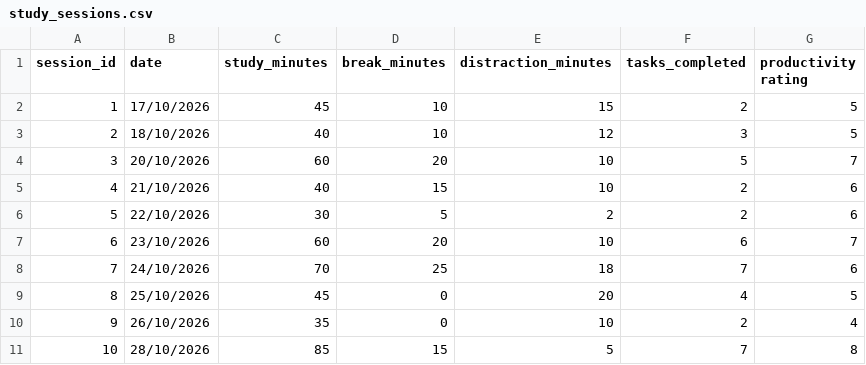
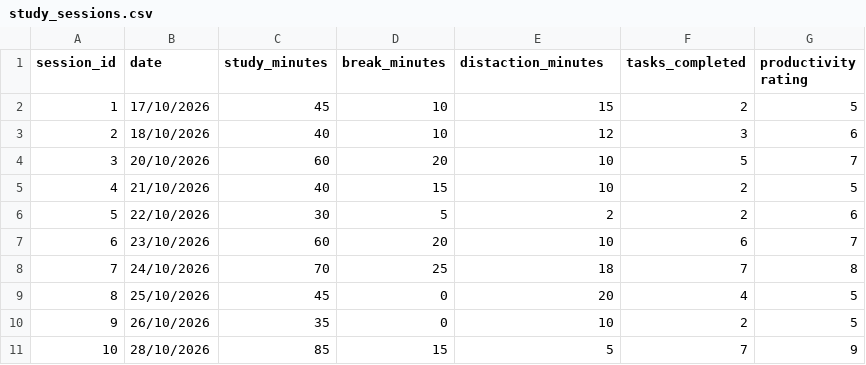
Before and after one commit to Kumrabai/Dear_Data_Assignment, a CSV file: study_sessions.csv, drawn as a sheet.

Commit message:
Updated productivity ratings
Updated the study sessions dataset by introducing an automated productivity rating formula based on four variables:

study duration, break duration, distraction duration and tasks completed.

Implemented a weighted scoring system out of 10, allocating:
- 3 points for study duration.
- 1 point for break duration.
- 3 points for distraction duration.
- 3 points for tasks completed.

Break duration now uses flexible thresholds, rewarding breaks that fall within 10–30% of study duration.

Ratings are rounded to whole numbers between 1 and 10 to make sure calculations are consistent across observations.

```diff
--- a/study_sessions.csv
+++ b/study_sessions.csv
@@ -1,11 +1,11 @@
-session_id,date,study_minutes,break_minutes,distraction_minutes,tasks_completed,productivity rating
+session_id,date,study_minutes,break_minutes,distaction_minutes,tasks_completed,productivity rating
 1,17/10/2026,45,10,15,2,5
-2,18/10/2026,40,10,12,3,5
+2,18/10/2026,40,10,12,3,6
 3,20/10/2026,60,20,10,5,7
-4,21/10/2026,40,15,10,2,6
+4,21/10/2026,40,15,10,2,5
 5,22/10/2026,30,5,2,2,6
 6,23/10/2026,60,20,10,6,7
-7,24/10/2026,70,25,18,7,6
+7,24/10/2026,70,25,18,7,8
 8,25/10/2026,45,0,20,4,5
-9,26/10/2026,35,0,10,2,4
-10,28/10/2026,85,15,5,7,8
+9,26/10/2026,35,0,10,2,5
+10,28/10/2026,85,15,5,7,9
```
